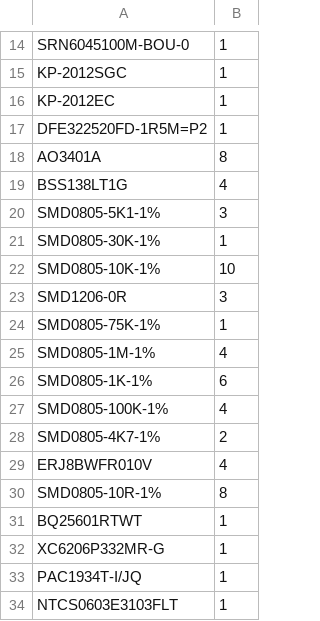
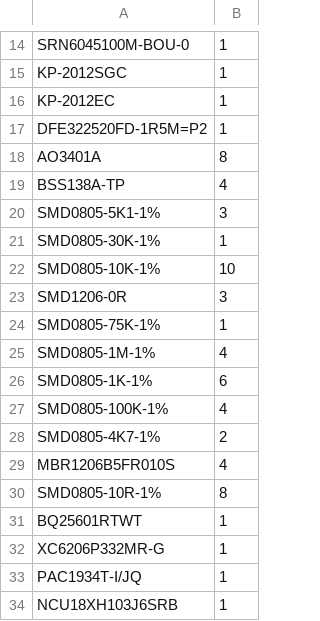
Before and after one commit to kkrzysztofik/ASG_AirsoftCounter, a CSV file: hardware/fab/pack/tme_bom.csv, drawn as a sheet; only a part is shown, gaps mark what is left out.

```diff
--- a/hardware/fab/pack/tme_bom.csv
+++ b/hardware/fab/pack/tme_bom.csv
@@ -18,3 +18,3 @@ DFE322520FD-1R5M=P2;1
 AO3401A;8
-BSS138LT1G;4
+BSS138A-TP;4
 SMD0805-5K1-1%;3
@@ -28,3 +28,3 @@ SMD0805-100K-1%;4
 SMD0805-4K7-1%;2
-ERJ8BWFR010V;4
+MBR1206B5FR010S;4
 SMD0805-10R-1%;8
@@ -33,2 +33,2 @@ XC6206P332MR-G;1
 PAC1934T-I/JQ;1
-NTCS0603E3103FLT;1
+NCU18XH103J6SRB;1
```
Also changed, not shown: hardware/fab/pack_tme/tme_bom.csv, hardware/fab/pack_xiao/tme_bom.csv, 26 other files.
